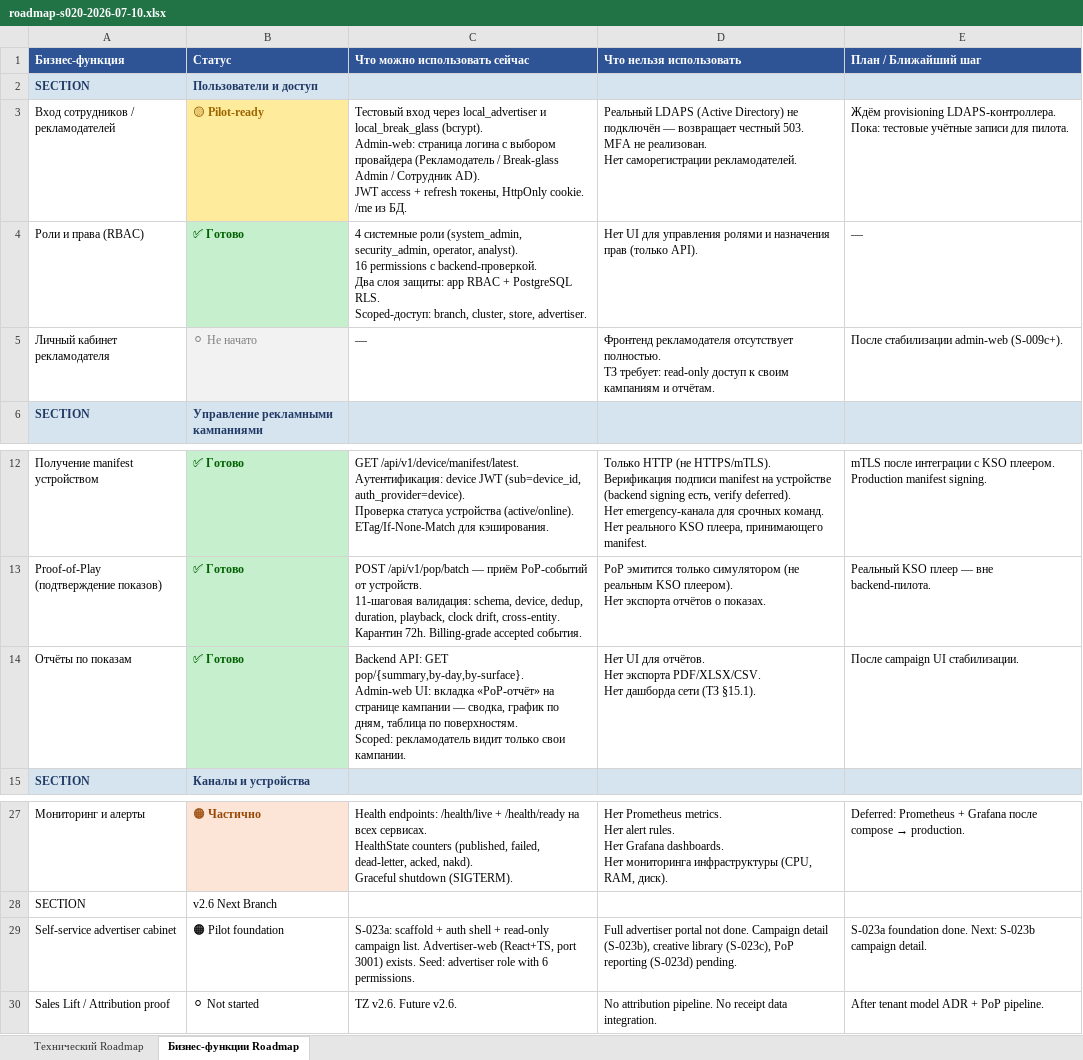
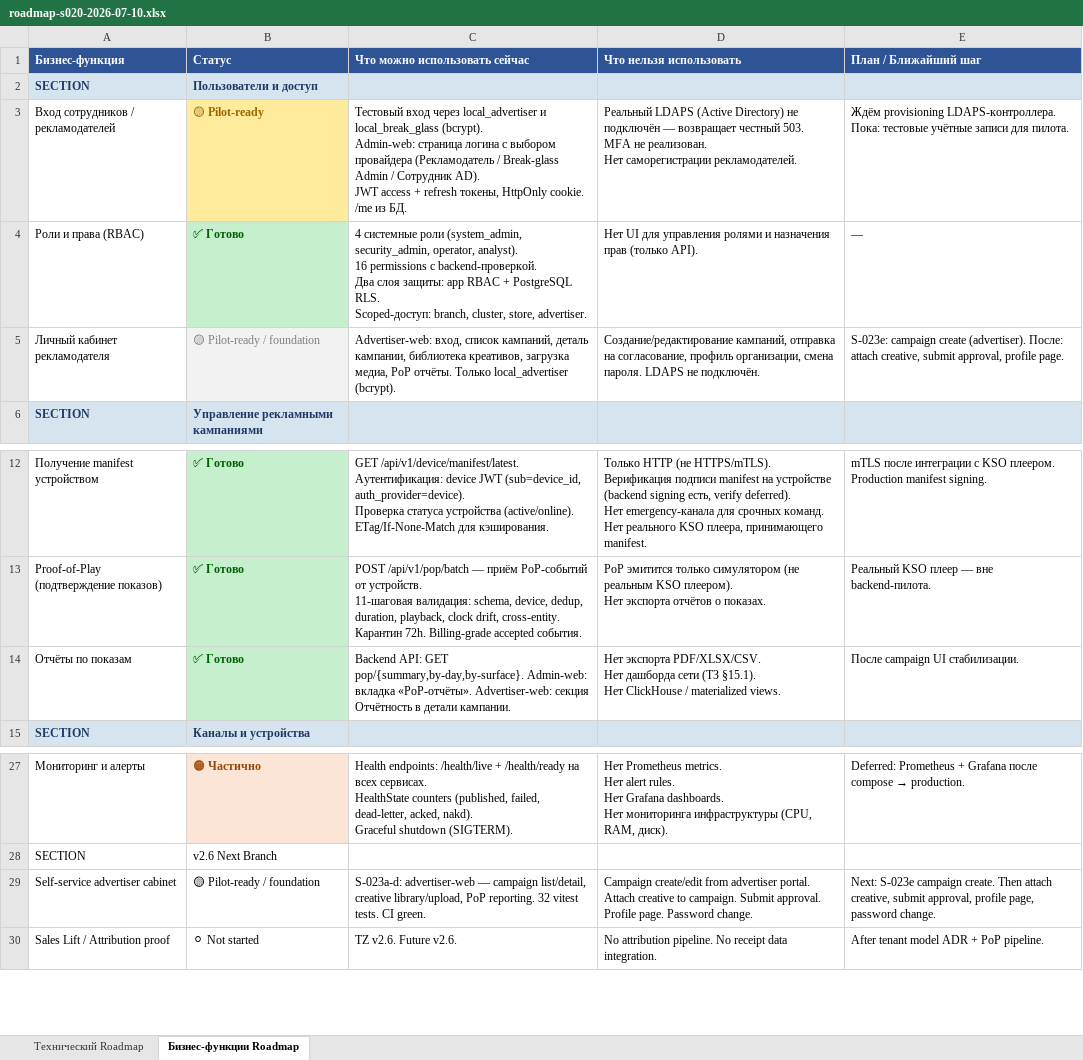
Before and after one commit to santanas-dev/retail-media-platform-enterprise, an Excel workbook: docs/product/roadmap-s020-2026-07-10.xlsx, sheet Бизнес-функции Roadmap, drawn as a sheet; only a part is shown, gaps mark what is left out; values as stored, in another font and other column widths than the file's, no borders; removed rows and columns are numbered as before the commit, all else as after; ↵ is a line break in a cell; the diff names each change by its address in the sheet, - before the commit and + after, or states it on an @@ line.

Commit message:
docs: prepare advertiser portal foundation release

```diff
--- a/docs/product/roadmap-s020-2026-07-10.xlsx (sheet Бизнес-функции Roadmap)
+++ b/docs/product/roadmap-s020-2026-07-10.xlsx (sheet Бизнес-функции Roadmap)
-row 5: Личный кабинет рекламодателя | ⚪ Не начато | — | Фронтенд рекламодателя отсутствует полностью. ↵ ТЗ требует: read-only доступ к своим кампаниям и отчётам. | После стабилизации admin-web (S-009c+).
+row 5: Личный кабинет рекламодателя | 🟡 Pilot-ready / foundation | Advertiser-web: вход, список кампаний, деталь кампании, библиотека креативов, загрузка медиа, PoP отчёты. Только local_advertiser (bcrypt). | Создание/редактирование кампаний, отправка на согласование, профиль организации, смена пароля. LDAPS не подключён. | S-023e: campaign create (advertiser). После: attach creative, submit approval, profile page.
-C14 (Что можно использовать сейчас): …GET pop/{summary,by-day,by-surface}. ↵ Admin-web UI: вкладка «PoP-отчёт» на странице кампании — сводка, график по дням, таблица по поверхностям. ↵ Scoped: рекламодатель видит только свои кампании.
+C14 (Что можно использовать сейчас): …GET pop/{summary,by-day,by-surface}. Admin-web: вкладка «PoP-отчёты». Advertiser-web: секция Отчётность в детали кампании.
-D14 (Что нельзя использовать): Нет UI для отчётов. ↵ Нет экспорта PDF/XLSX/CSV. ↵ Нет дашборда сети (ТЗ §15.1).
+D14 (Что нельзя использовать): Нет экспорта PDF/XLSX/CSV. ↵ Нет дашборда сети (ТЗ §15.1). ↵ Нет ClickHouse / materialized views.
-B29 (Статус): 🟠 Pilot foundation
+B29 (Статус): 🟡 Pilot-ready / foundation
-C29 (Что можно использовать сейчас): S-023a: scaffold + auth shell + read-only campaign list. Advertiser-web (React+TS, port 3001) exists. Seed: advertiser role with 6 permissions.
+C29 (Что можно использовать сейчас): S-023a-d: advertiser-web — campaign list/detail, creative library/upload, PoP reporting. 32 vitest tests. CI green.
-D29 (Что нельзя использовать): Full advertiser portal not done. Campaign detail (S-023b), creative library (S-023c), PoP reporting (S-023d) pending.
+D29 (Что нельзя использовать): Campaign create/edit from advertiser portal. Attach creative to campaign. Submit approval. Profile page. Password change.
-E29 (План / Ближайший шаг): S-023a foundation done. Next: S-023b campaign detail.
+E29 (План / Ближайший шаг): Next: S-023e campaign create. Then attach creative, submit approval, profile page, password change.
```
Also changed, not shown: sheet Технический Roadmap, 2 other files.
